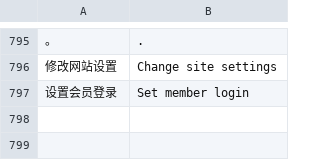
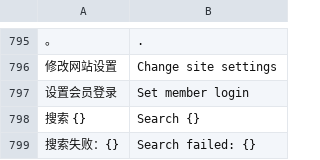
Before and after one commit to Michaelzhao9/cms-harness, a TSV file: src/i18n/en.tsv, drawn as a sheet; only a part is shown, gaps mark what is left out; the diff names each change by its address in the sheet, - before the commit and + after, or states it on an @@ line.

Commit message:
feat: full-text search, Chinese included
Published records live in an FTS5 index kept by triggers, so publishing,
visitor submissions and restores all update it. Chinese, Japanese and
Korean text is indexed as single characters and pairs, so no dictionary is
needed. Hits follow the read rules: visitors only find what they may open.
Available as search() in site pages, GET /api/v1/search and a search tool.

```diff
--- a/src/i18n/en.tsv
+++ b/src/i18n/en.tsv
+row 798: 搜索 {} | Search {}
+row 799: 搜索失败：{} | Search failed: {}
```
Also changed, not shown: 12 other files.
